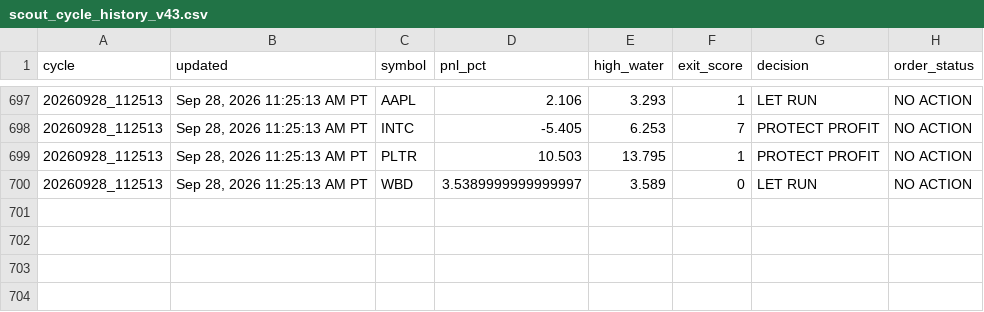
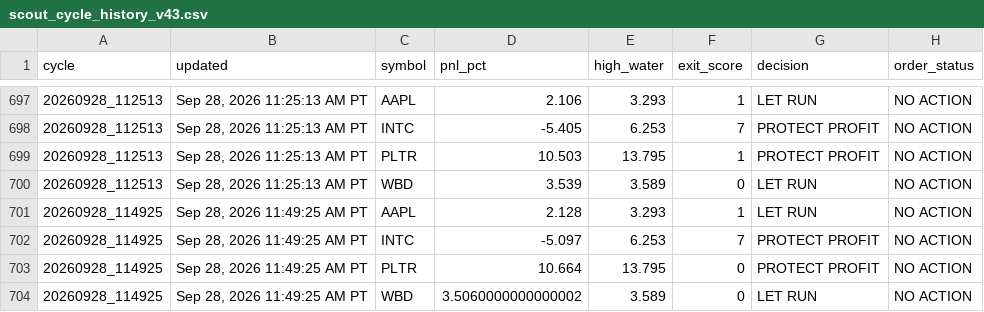
Before and after one commit to Kodamafire/scout-mobile, a CSV file: .scout/scout_cycle_history_v43.csv, drawn as a sheet; only a part is shown, gaps mark what is left out.

Commit message:
Scout automatic cycle

```diff
--- a/.scout/scout_cycle_history_v43.csv
+++ b/.scout/scout_cycle_history_v43.csv
@@ -699,2 +699,6 @@ cycle,updated,symbol,pnl_pct,high_water,exit_score,decision,order_status
 20260928_112513,"Sep 28, 2026 11:25:13 AM PT",PLTR,10.503,13.795,1,PROTECT PROFIT,NO ACTION
-20260928_112513,"Sep 28, 2026 11:25:13 AM PT",WBD,3.5389999999999997,3.589,0,LET RUN,NO ACTION
+20260928_112513,"Sep 28, 2026 11:25:13 AM PT",WBD,3.539,3.589,0,LET RUN,NO ACTION
+20260928_114925,"Sep 28, 2026 11:49:25 AM PT",AAPL,2.128,3.293,1,LET RUN,NO ACTION
+20260928_114925,"Sep 28, 2026 11:49:25 AM PT",INTC,-5.097,6.253,7,PROTECT PROFIT,NO ACTION
+20260928_114925,"Sep 28, 2026 11:49:25 AM PT",PLTR,10.664,13.795,0,PROTECT PROFIT,NO ACTION
+20260928_114925,"Sep 28, 2026 11:49:25 AM PT",WBD,3.5060000000000002,3.589,0,LET RUN,NO ACTION
```
Also changed, not shown: 2 other files.
